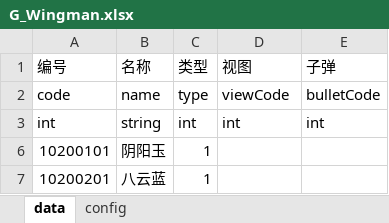
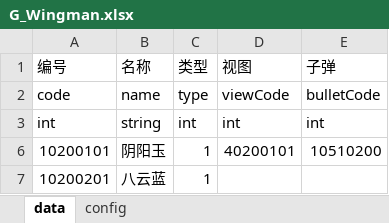
Before and after one commit to cnscj/THSTG, an Excel workbook: STGGame/Assets/MainEditor/Design/Configs/G_Wingman.xlsx, sheet data, drawn as a sheet; values as stored, in another font and other column widths than the file's, no borders; the diff names each change by its address in the sheet, - before the commit and + after, or states it on an @@ line.

```diff
--- a/STGGame/Assets/MainEditor/Design/Configs/G_Wingman.xlsx (sheet data)
+++ b/STGGame/Assets/MainEditor/Design/Configs/G_Wingman.xlsx (sheet data)
-D6 (视图): (empty)
+D6 (视图): 40200101
-E6 (子弹): (empty)
+E6 (子弹): 10510200
```
Also changed, not shown: STGGame/Assets/MainEditor/Design/Configs/G_Bullet.xlsx, STGGame/Assets/MainEditor/编号说明.xlsx, 21 other files.
